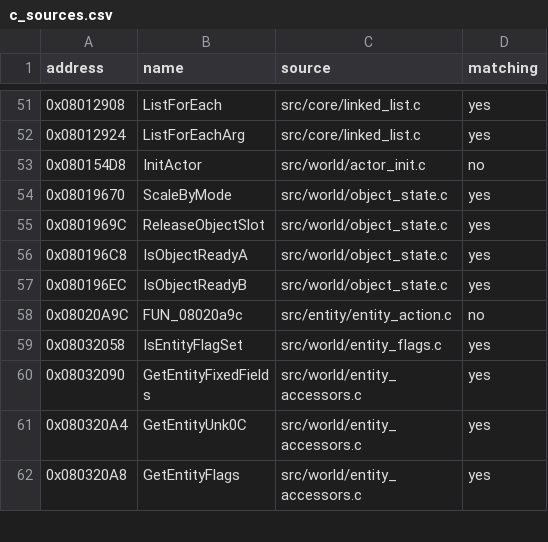
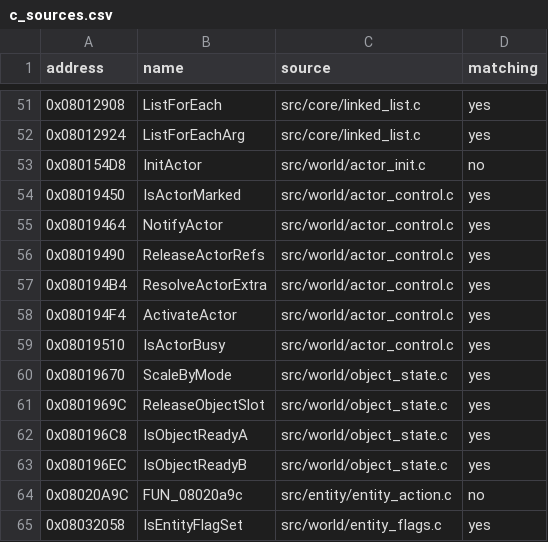
Before and after one commit to ahm3texe/gta-advance, a CSV file: data/c_sources.csv, drawn as a sheet; only a part is shown, gaps mark what is left out; the shorter side is filled out with more unchanged rows; the diff names each change by its address in the sheet, - before the commit and + after, or states it on an @@ line.

```diff
--- a/data/c_sources.csv
+++ b/data/c_sources.csv
+row 54: 0x08019450 | IsActorMarked | src/world/actor_control.c | yes
+row 55: 0x08019464 | NotifyActor | src/world/actor_control.c | yes
+row 56: 0x08019490 | ReleaseActorRefs | src/world/actor_control.c | yes
+row 57: 0x080194B4 | ResolveActorExtra | src/world/actor_control.c | yes
+row 58: 0x080194F4 | ActivateActor | src/world/actor_control.c | yes
+row 59: 0x08019510 | IsActorBusy | src/world/actor_control.c | yes
```
Also changed, not shown: data/functions.csv, data/matching_regions.csv, 3 other files.
